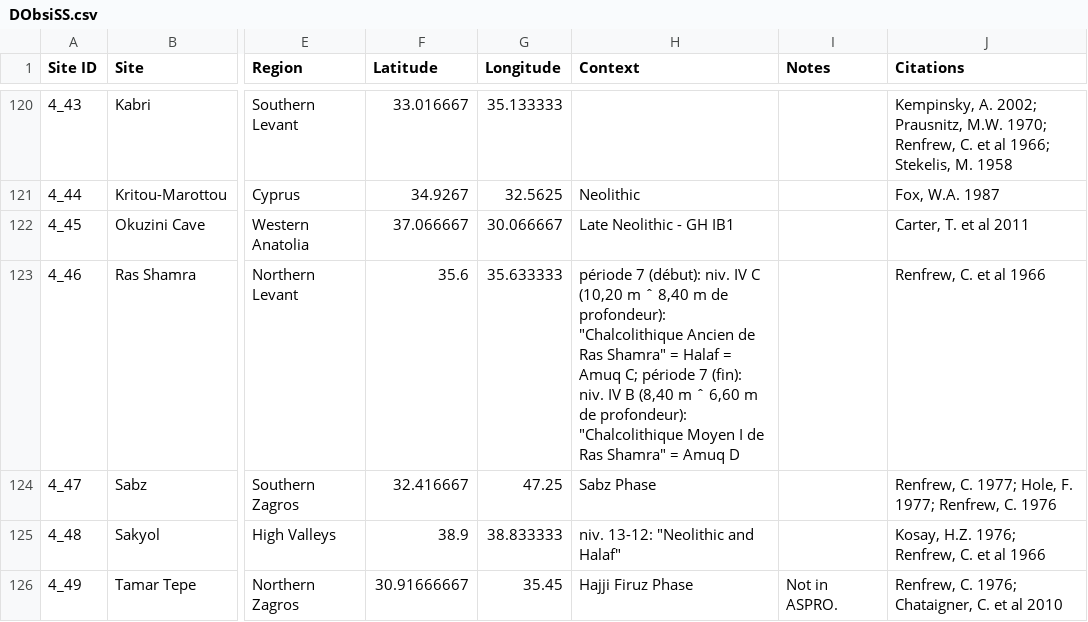
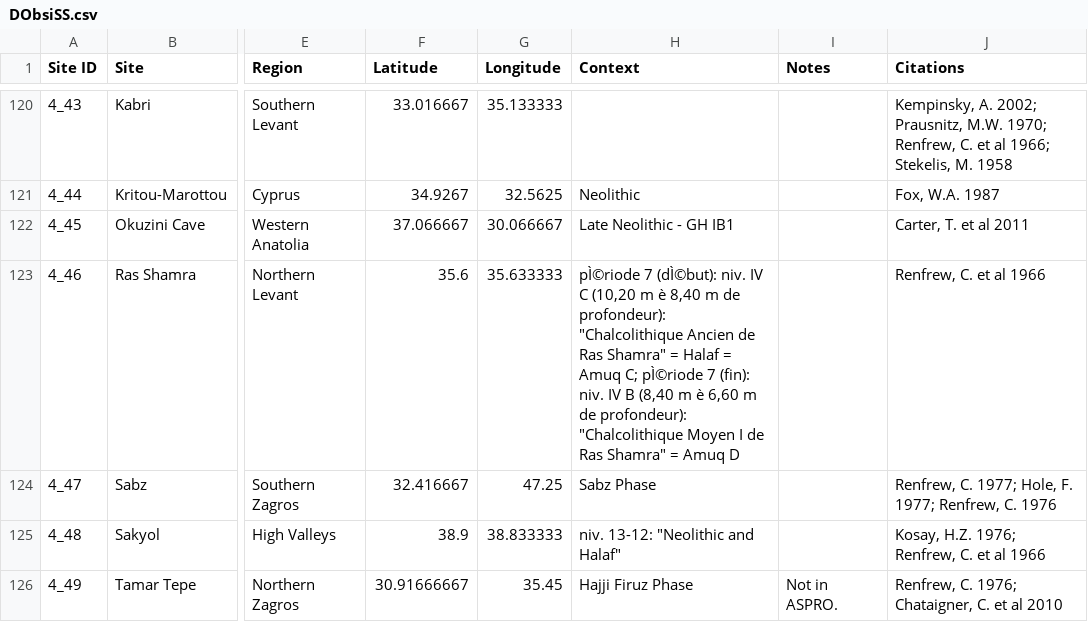
Before and after one commit to zackbatist/DObsiSS, a CSV file: DObsiSS.csv, drawn as a sheet; only a part is shown, gaps mark what is left out; the diff covers the shown part only; the diff names each change by its address in the sheet, - before the commit and + after, or states it on an @@ line.

```diff
--- a/DObsiSS.csv
+++ b/DObsiSS.csv
-H123 (Context): période 7 (début): niv. IV C (10,20 m ˆ 8,40 m de profondeur): "Chalcolithique Ancien de Ras Shamra" = Halaf = Amuq C; période 7 (fin): niv. IV B (8,40 m ˆ 6,60 m…
+H123 (Context): pÌ©riode 7 (dÌ©but): niv. IV C (10,20 m è 8,40 m de profondeur): "Chalcolithique Ancien de Ras Shamra" = Halaf = Amuq C; pÌ©riode 7 (fin): niv. IV B (8,40 m è 6,60 m…
```
Also changed, not shown: 1 added row and 17 edited cells elsewhere in this file, 1 other file.
